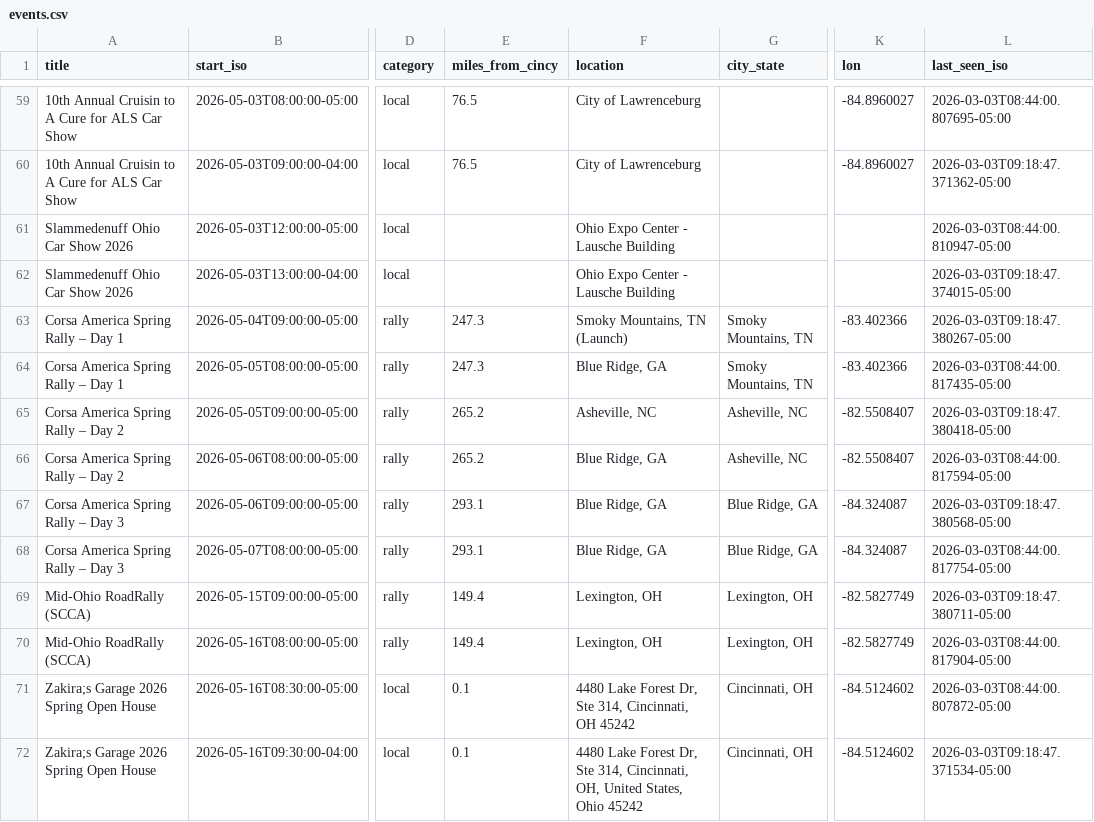
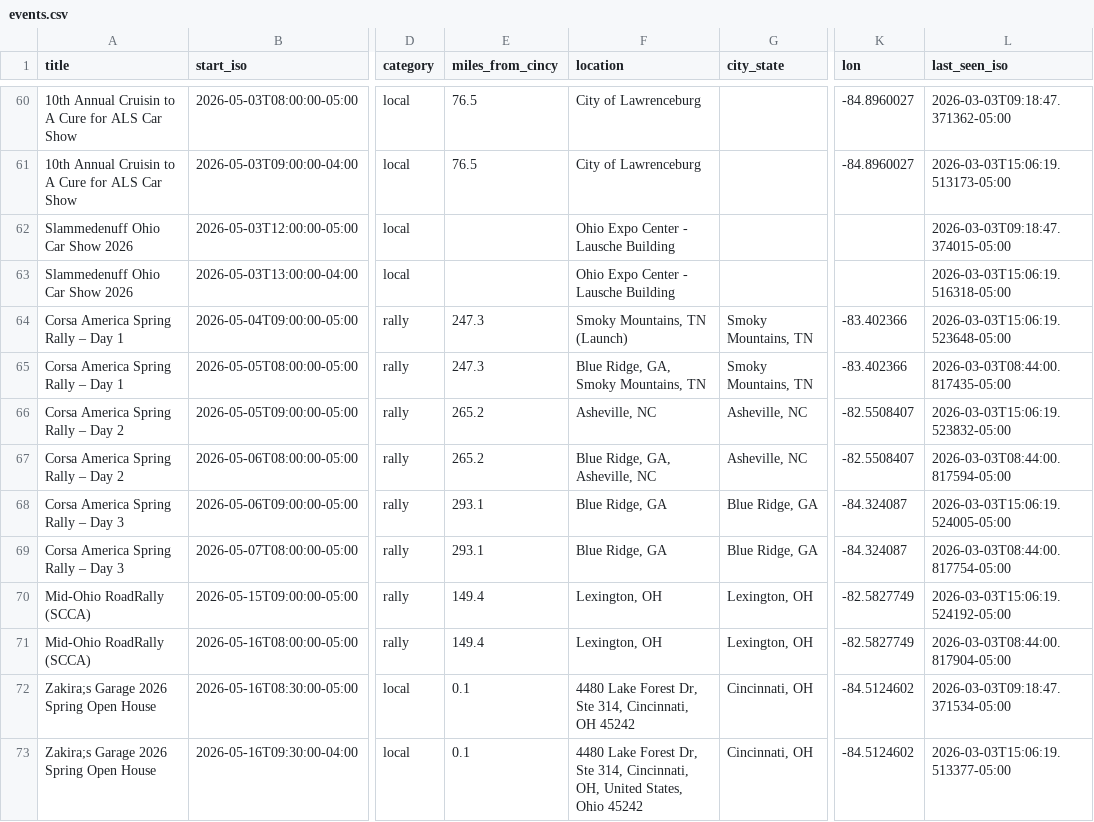
Before and after one commit to themessings/cincy-car-events, a CSV file: data/events.csv, drawn as a sheet; only a part is shown, gaps mark what is left out; addresses are those after the commit; the diff covers the shown part only; the diff names each change by its address in the sheet, - before the commit and + after, or states it on an @@ line.

```diff
--- a/data/events.csv
+++ b/data/events.csv
-L60 (last_seen_iso): 2026-03-03T08:44:00.807695-05:00
+L60 (last_seen_iso): 2026-03-03T09:18:47.371362-05:00
-L61 (last_seen_iso): 2026-03-03T09:18:47.371362-05:00
+L61 (last_seen_iso): 2026-03-03T15:06:19.513173-05:00
-L62 (last_seen_iso): 2026-03-03T08:44:00.810947-05:00
+L62 (last_seen_iso): 2026-03-03T09:18:47.374015-05:00
-L63 (last_seen_iso): 2026-03-03T09:18:47.374015-05:00
+L63 (last_seen_iso): 2026-03-03T15:06:19.516318-05:00
-L64 (last_seen_iso): 2026-03-03T09:18:47.380267-05:00
+L64 (last_seen_iso): 2026-03-03T15:06:19.523648-05:00
-F65 (location): Blue Ridge, GA
+F65 (location): Blue Ridge, GA, Smoky Mountains, TN
-L66 (last_seen_iso): 2026-03-03T09:18:47.380418-05:00
+L66 (last_seen_iso): 2026-03-03T15:06:19.523832-05:00
-F67 (location): Blue Ridge, GA
+F67 (location): Blue Ridge, GA, Asheville, NC
-L68 (last_seen_iso): 2026-03-03T09:18:47.380568-05:00
+L68 (last_seen_iso): 2026-03-03T15:06:19.524005-05:00
-L70 (last_seen_iso): 2026-03-03T09:18:47.380711-05:00
+L70 (last_seen_iso): 2026-03-03T15:06:19.524192-05:00
-L72 (last_seen_iso): 2026-03-03T08:44:00.807872-05:00
+L72 (last_seen_iso): 2026-03-03T09:18:47.371534-05:00
-L73 (last_seen_iso): 2026-03-03T09:18:47.371534-05:00
+L73 (last_seen_iso): 2026-03-03T15:06:19.513377-05:00
```
Also changed, not shown: 3 added rows, 2 removed rows and 121 edited cells elsewhere in this file, 5 other files.
